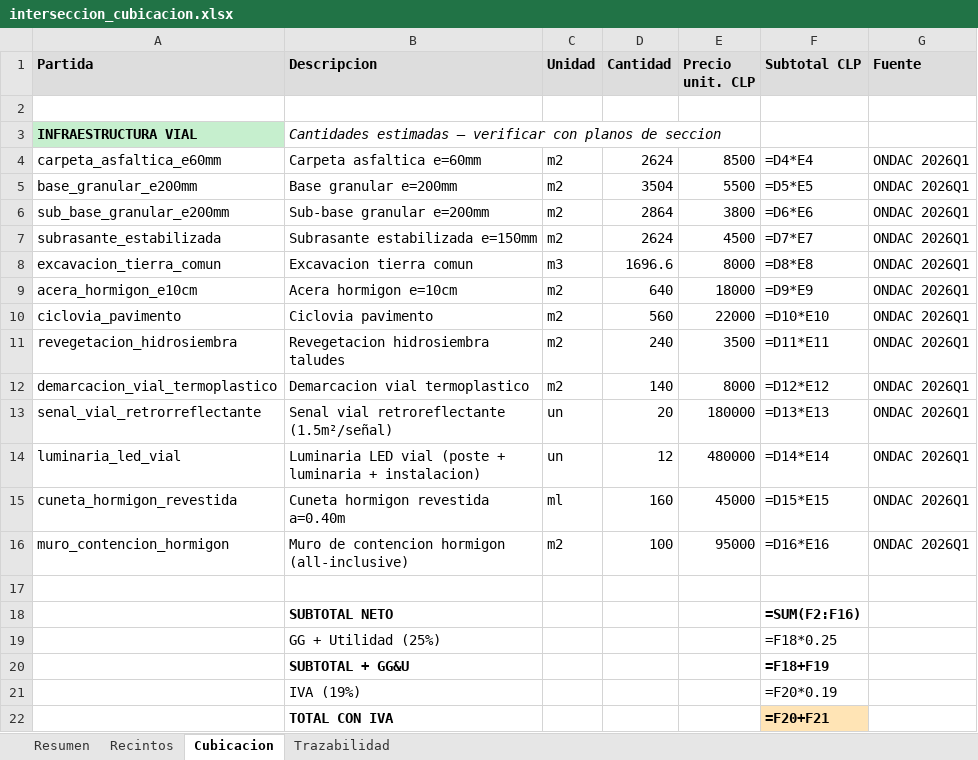
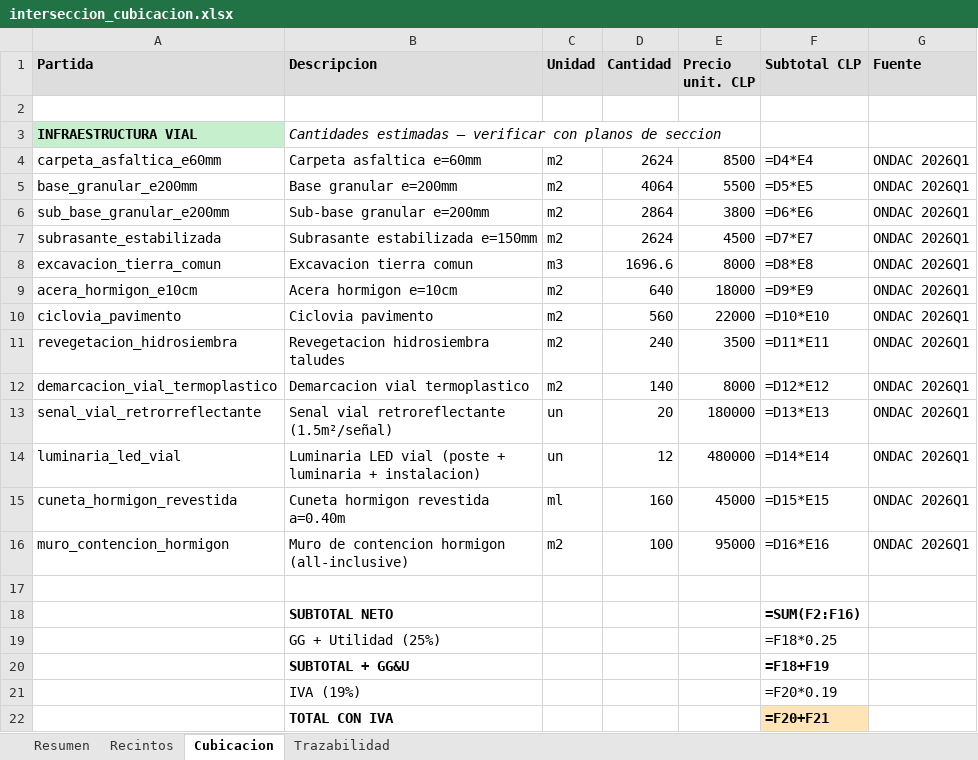
Before and after one commit to dgonzamat/Hack, an Excel workbook: interseccion_cubicacion.xlsx, sheet Cubicacion, drawn as a sheet; values as stored, in another font and other column widths than the file's, no borders; formulas without a stored value are shown as written; the diff names each change by its address in the sheet, - before the commit and + after, or states it on an @@ line.

```diff
--- a/interseccion_cubicacion.xlsx (sheet Cubicacion)
+++ b/interseccion_cubicacion.xlsx (sheet Cubicacion)
-D5 (Cantidad): 3504
+D5 (Cantidad): 4064
```
Also changed, not shown: sheet Resumen, ruta1_cubicacion.xlsx, 3 other files.
